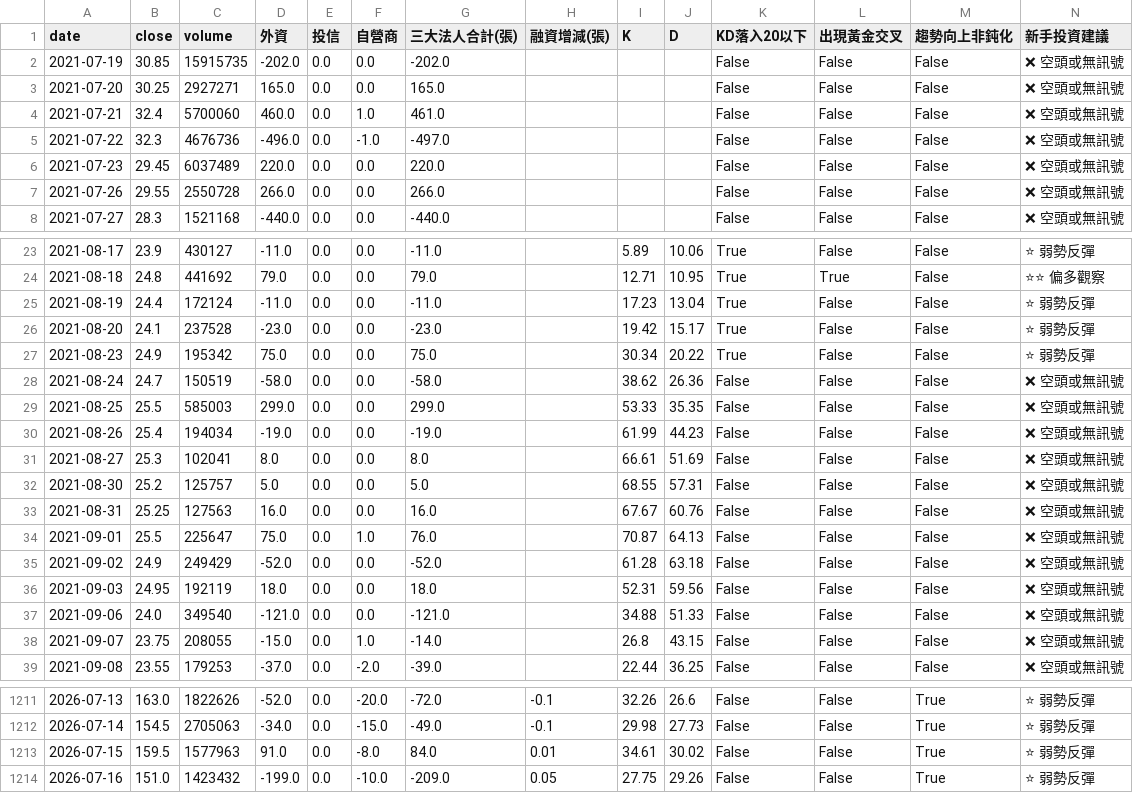
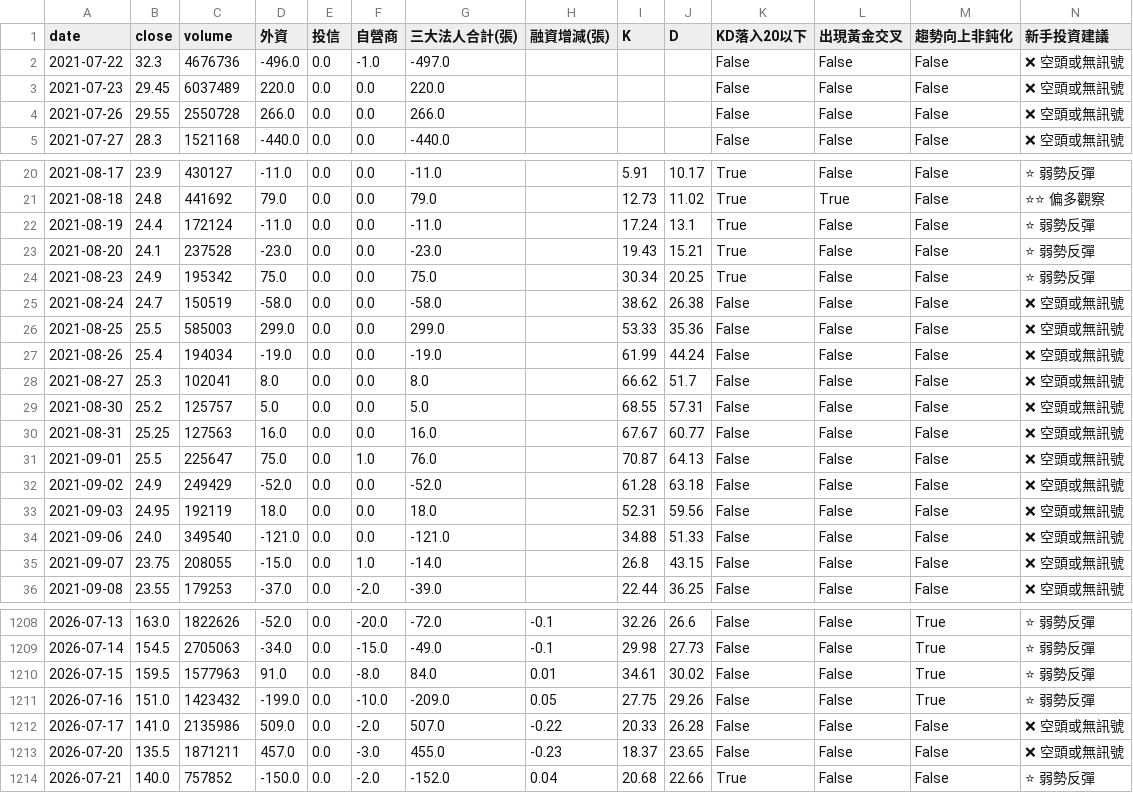
Before and after one commit to wjstudio1030/AIStockAnalysis_v2, a CSV file: docs/data/4973_unified.csv, drawn as a sheet; only a part is shown, gaps mark what is left out; the diff covers the shown part only.

```diff
--- a/docs/data/4973_unified.csv
+++ b/docs/data/4973_unified.csv
@@ -1,5 +1,2 @@
 date,close,volume,外資,投信,自營商,三大法人合計(張),融資增減(張),K,D,KD落入20以下,出現黃金交叉,趨勢向上非鈍化,新手投資建議
-2021-07-19,30.85,15915735,-202.0,0.0,0.0,-202.0,,,,False,False,False,❌ 空頭或無訊號
-2021-07-20,30.25,2927271,165.0,0.0,0.0,165.0,,,,False,False,False,❌ 空頭或無訊號
-2021-07-21,32.4,5700060,460.0,0.0,1.0,461.0,,,,False,False,False,❌ 空頭或無訊號
 2021-07-22,32.3,4676736,-496.0,0.0,-1.0,-497.0,,,,False,False,False,❌ 空頭或無訊號
@@ -23,12 +20,12 @@
-2021-08-17,23.9,430127,-11.0,0.0,0.0,-11.0,,5.89,10.06,True,False,False,⭐ 弱勢反彈
-2021-08-18,24.8,441692,79.0,0.0,0.0,79.0,,12.71,10.95,True,True,False,⭐⭐ 偏多觀察
-2021-08-19,24.4,172124,-11.0,0.0,0.0,-11.0,,17.23,13.04,True,False,False,⭐ 弱勢反彈
-2021-08-20,24.1,237528,-23.0,0.0,0.0,-23.0,,19.42,15.17,True,False,False,⭐ 弱勢反彈
-2021-08-23,24.9,195342,75.0,0.0,0.0,75.0,,30.34,20.22,True,False,False,⭐ 弱勢反彈
-2021-08-24,24.7,150519,-58.0,0.0,0.0,-58.0,,38.62,26.36,False,False,False,❌ 空頭或無訊號
-2021-08-25,25.5,585003,299.0,0.0,0.0,299.0,,53.33,35.35,False,False,False,❌ 空頭或無訊號
-2021-08-26,25.4,194034,-19.0,0.0,0.0,-19.0,,61.99,44.23,False,False,False,❌ 空頭或無訊號
-2021-08-27,25.3,102041,8.0,0.0,0.0,8.0,,66.61,51.69,False,False,False,❌ 空頭或無訊號
+2021-08-17,23.9,430127,-11.0,0.0,0.0,-11.0,,5.91,10.17,True,False,False,⭐ 弱勢反彈
+2021-08-18,24.8,441692,79.0,0.0,0.0,79.0,,12.73,11.02,True,True,False,⭐⭐ 偏多觀察
+2021-08-19,24.4,172124,-11.0,0.0,0.0,-11.0,,17.24,13.1,True,False,False,⭐ 弱勢反彈
+2021-08-20,24.1,237528,-23.0,0.0,0.0,-23.0,,19.43,15.21,True,False,False,⭐ 弱勢反彈
+2021-08-23,24.9,195342,75.0,0.0,0.0,75.0,,30.34,20.25,True,False,False,⭐ 弱勢反彈
+2021-08-24,24.7,150519,-58.0,0.0,0.0,-58.0,,38.62,26.38,False,False,False,❌ 空頭或無訊號
+2021-08-25,25.5,585003,299.0,0.0,0.0,299.0,,53.33,35.36,False,False,False,❌ 空頭或無訊號
+2021-08-26,25.4,194034,-19.0,0.0,0.0,-19.0,,61.99,44.24,False,False,False,❌ 空頭或無訊號
+2021-08-27,25.3,102041,8.0,0.0,0.0,8.0,,66.62,51.7,False,False,False,❌ 空頭或無訊號
 2021-08-30,25.2,125757,5.0,0.0,0.0,5.0,,68.55,57.31,False,False,False,❌ 空頭或無訊號
-2021-08-31,25.25,127563,16.0,0.0,0.0,16.0,,67.67,60.76,False,False,False,❌ 空頭或無訊號
+2021-08-31,25.25,127563,16.0,0.0,0.0,16.0,,67.67,60.77,False,False,False,❌ 空頭或無訊號
 2021-09-01,25.5,225647,75.0,0.0,1.0,76.0,,70.87,64.13,False,False,False,❌ 空頭或無訊號
@@ -1214 +1211,4 @@
 2026-07-16,151.0,1423432,-199.0,0.0,-10.0,-209.0,0.05,27.75,29.26,False,False,True,⭐ 弱勢反彈
+2026-07-17,141.0,2135986,509.0,0.0,-2.0,507.0,-0.22,20.33,26.28,False,False,False,❌ 空頭或無訊號
+2026-07-20,135.5,1871211,457.0,0.0,-3.0,455.0,-0.23,18.37,23.65,False,False,False,❌ 空頭或無訊號
+2026-07-21,140.0,757852,-150.0,0.0,-2.0,-152.0,0.04,20.68,22.66,True,False,False,⭐ 弱勢反彈
```
Also changed, not shown: 38 edited cells elsewhere in this file, 25 other files.
